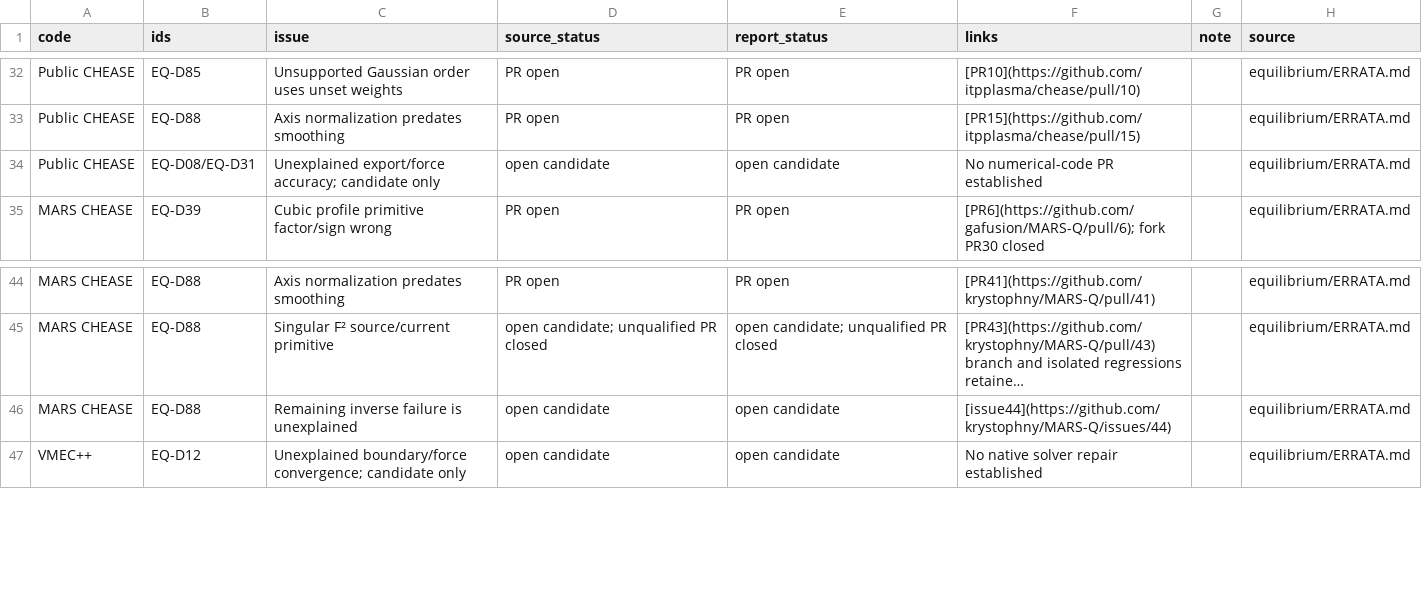
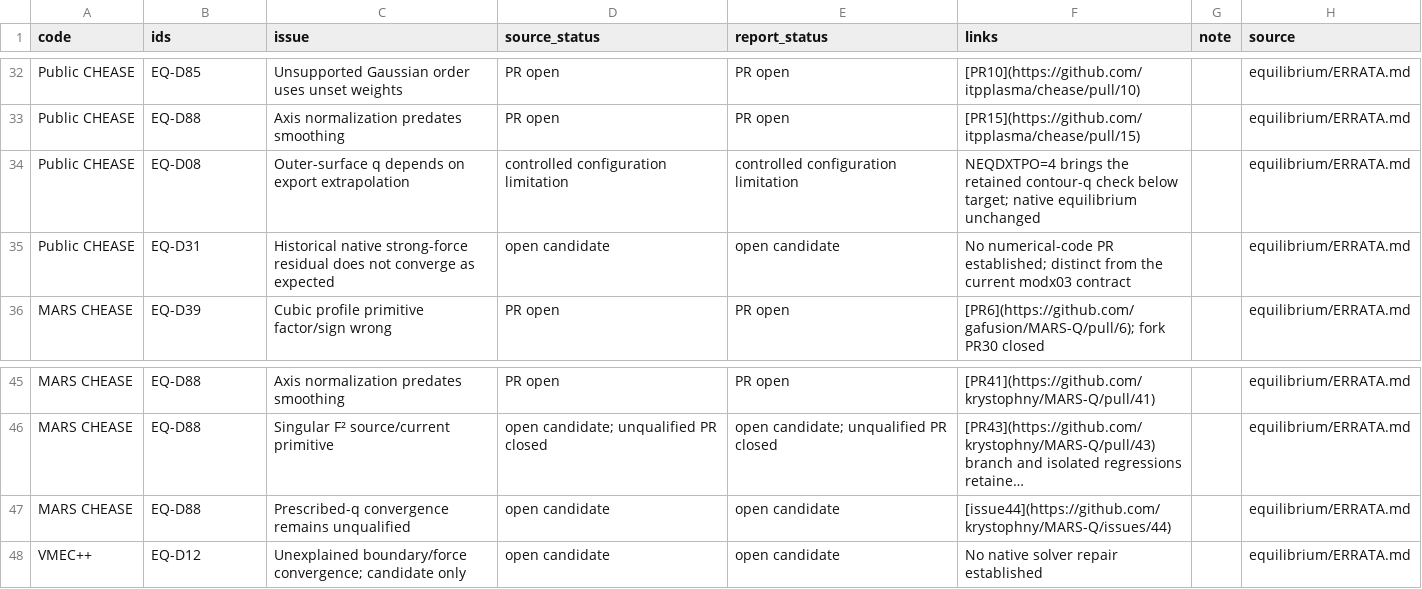
Before and after one commit to itpplasma/writeups, a CSV file: equilibrium/tc24/data/defects.csv, drawn as a sheet; only a part is shown, gaps mark what is left out; long unchanged cells end in …; addresses are those after the commit; the diff names each change by its address in the sheet, - before the commit and + after, or states it on an @@ line.

```diff
--- a/equilibrium/tc24/data/defects.csv
+++ b/equilibrium/tc24/data/defects.csv
+row 34: Public CHEASE | EQ-D08 | Outer-surface q depends on export extrapolation | controlled configuration limitation | controlled configuration limitation | NEQDXTPO=4 brings the retained contour-q check below target; native equilibrium unchanged |  | equilibrium/ERRATA.md
-B35 (ids): EQ-D08/EQ-D31
+B35 (ids): EQ-D31
-C35 (issue): Unexplained export/force accuracy; candidate only
+C35 (issue): Historical native strong-force residual does not converge as expected
-F35 (links): …numerical-code PR established
+F35 (links): …numerical-code PR established; distinct from the current modx03 contract
-C47 (issue): Remaining inverse failure is unexplained
+C47 (issue): Prescribed-q convergence remains unqualified
```
Also changed, not shown: equilibrium/tc24/data/figure_points.csv, equilibrium/tc24/data/limitations.csv, 17 other files.
